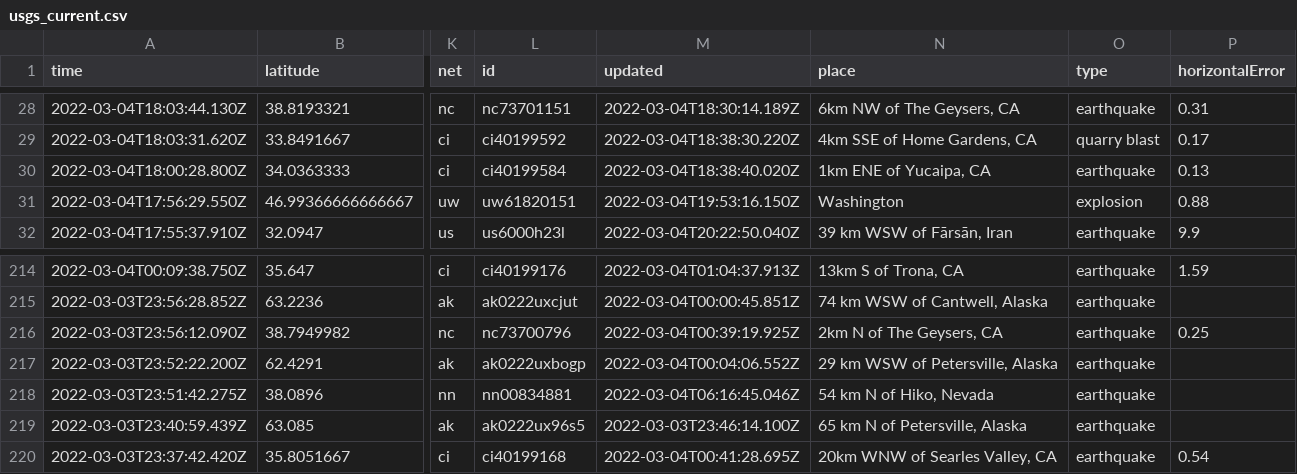
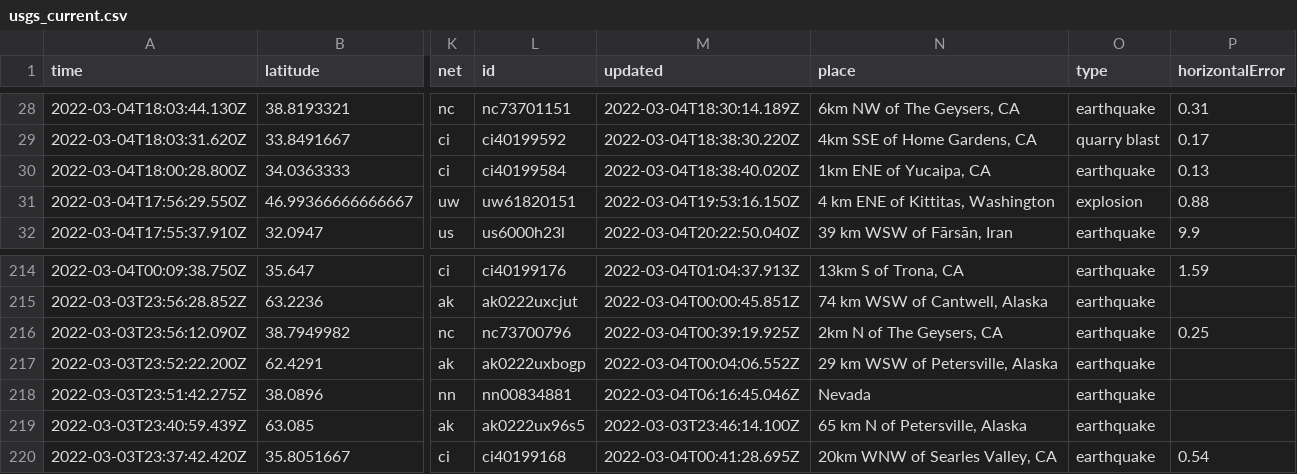
Before and after one commit to pbock/nicar22-github-actions, a CSV file: usgs_current.csv, drawn as a sheet; only a part is shown, gaps mark what is left out; the diff covers the shown part only; the diff names each change by its address in the sheet, - before the commit and + after, or states it on an @@ line.

```diff
--- a/usgs_current.csv
+++ b/usgs_current.csv
-N31 (place): Washington
+N31 (place): 4 km ENE of Kittitas, Washington
-N218 (place): 54 km N of Hiko, Nevada
+N218 (place): Nevada
```
Also changed, not shown: 1 added row, 1 removed row and 8 edited cells elsewhere in this file.
